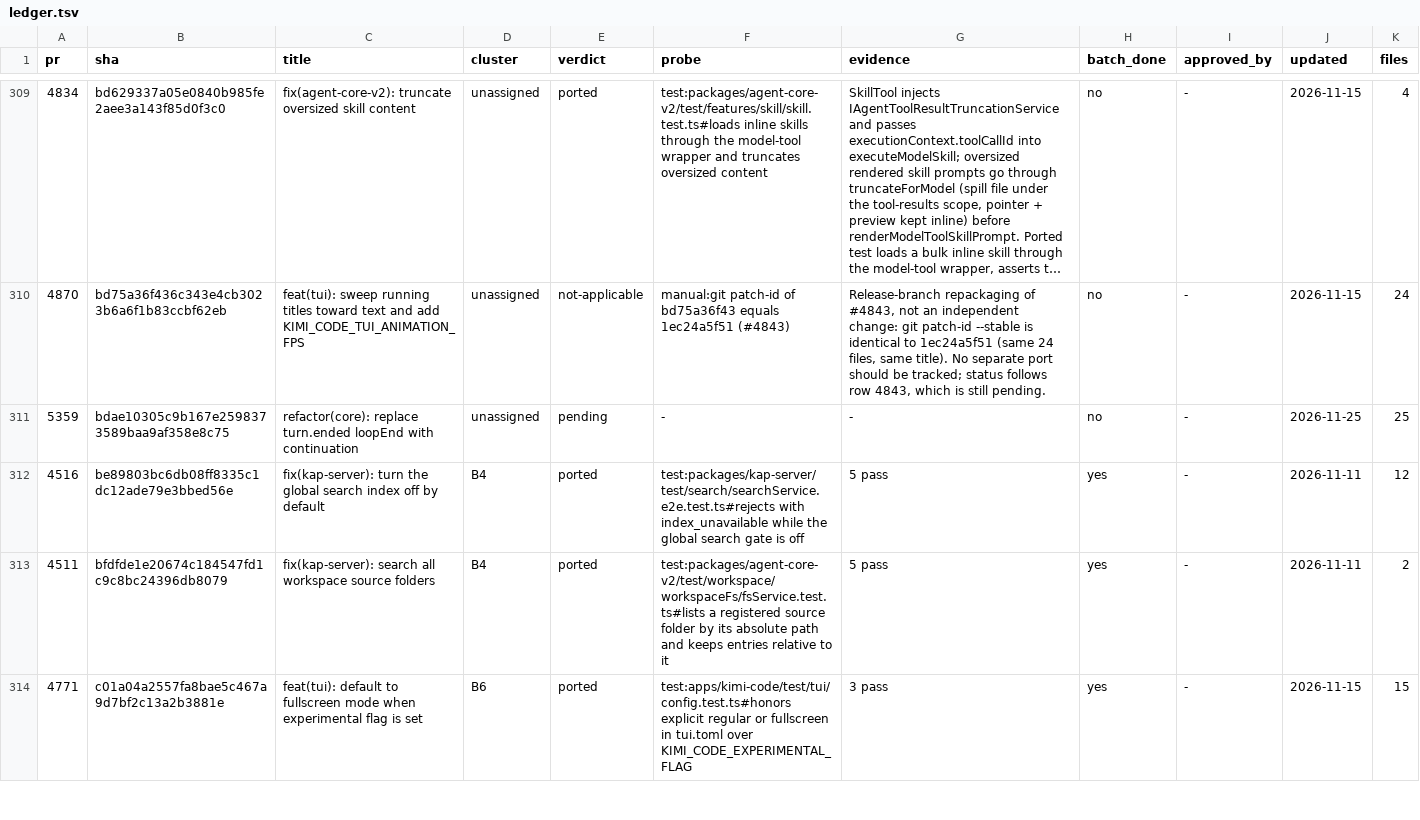
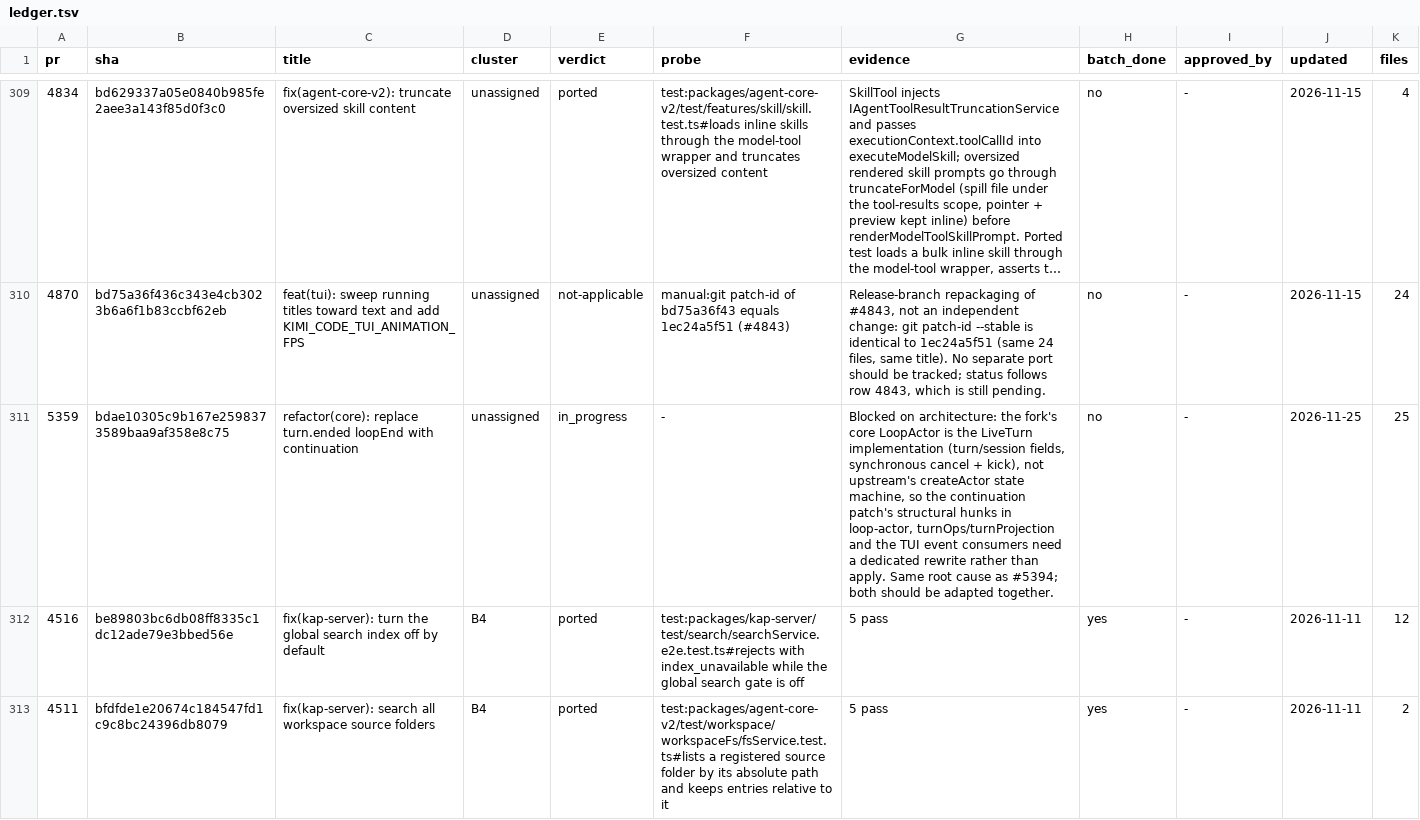
Before and after one commit to 7723qqq/kimi-code, a TSV file: .upstream/ledger.tsv, drawn as a sheet; only a part is shown, gaps mark what is left out; the shorter side is filled out with more unchanged rows; long unchanged cells end in …; the diff covers the shown part only.

```diff
--- a/.upstream/ledger.tsv
+++ b/.upstream/ledger.tsv
@@ -310,3 +310,3 @@ pr	sha	title	cluster	verdict	probe	evidence	batch_done	approved_by	updated	files
 4870	bd75a36f436c343e4cb3023b6a6f1b83ccbf62eb	feat(tui): sweep running titles toward text and add KIMI_CODE_TUI_ANIMATION_FPS	unassigned	not-applicable	manual:git patch-id of bd75a36f43 equals 1ec24a5f51 (#4843)	Release-branch repackaging of #4843, not an independent change: git patch-id --stable is identical to 1ec24a5f51 (same 24 files, same title). No separate port should be tracked; status follows row 4843, which is still pending.	no	-	2026-11-15	24
-5359	bdae10305c9b167e2598373589baa9af358e8c75	refactor(core): replace turn.ended loopEnd with continuation	unassigned	pending	-	-	no	-	2026-11-25	25
+5359	bdae10305c9b167e2598373589baa9af358e8c75	refactor(core): replace turn.ended loopEnd with continuation	unassigned	in_progress	-	Blocked on architecture: the fork's core LoopActor is the LiveTurn implementation (turn/session fields, synchronous cancel + kick), not upstream's createActor state machine, so the continuation patch's structural hunks in loop-actor, turnOps/turnProjection and the TUI event consumers need a dedicated rewrite rather than apply. Same root cause as #5394; both should be adapted together.	no	-	2026-11-25	25
 4516	be89803bc6db08ff8335c1dc12ade79e3bbed56e	fix(kap-server): turn the global search index off by default	B4	ported	test:packages/kap-server/test/search/searchService.e2e.test.ts#rejects with index_unavailable while the global search gate is off	5 pass	yes	-	2026-11-11	12
```
Also changed, not shown: 3 edited cells elsewhere in this file, 8 other files.
